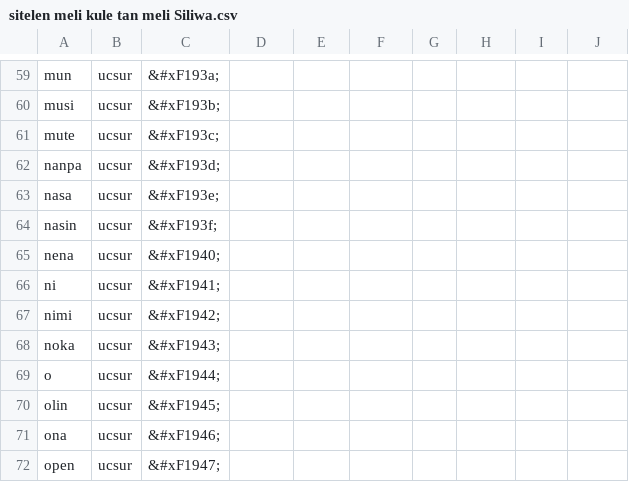
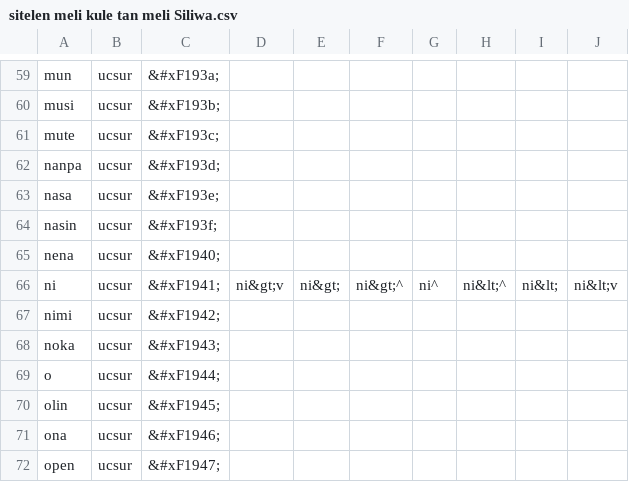
Before and after one commit to RetSamys/toki-pona-glyphs, a CSV file: sona/glyphs/sitelen meli kule tan meli Siliwa.csv, drawn as a sheet; only a part is shown, gaps mark what is left out.

Commit message:
Update sitelen meli kule tan meli Siliwa.csv

```diff
--- a/sona/glyphs/sitelen meli kule tan meli Siliwa.csv
+++ b/sona/glyphs/sitelen meli kule tan meli Siliwa.csv
@@ -65,3 +65,3 @@ nasin,ucsur,&#xF193f;
 nena,ucsur,&#xF1940;
-ni,ucsur,&#xF1941;
+ni,ucsur,&#xF1941;,ni&gt;v,ni&gt;,ni&gt;^,ni^,ni&lt;^,ni&lt;,ni&lt;v
 nimi,ucsur,&#xF1942;
```
